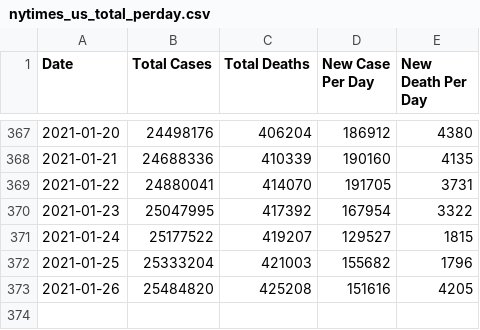
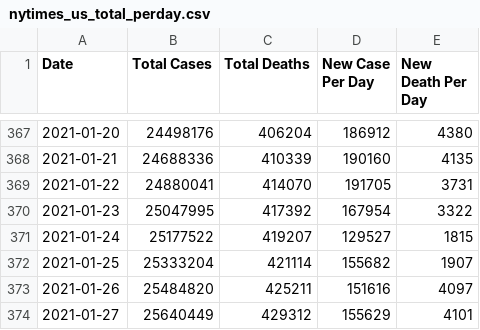
Before and after one commit to BarbaricEric/COVID-19-Tracker, a CSV file: nytimes_covid_19_data/nytimes_us_total_perday.csv, drawn as a sheet; only a part is shown, gaps mark what is left out.

Commit message:
Update nytimes_us_total_perday.csv

```diff
--- a/nytimes_covid_19_data/nytimes_us_total_perday.csv
+++ b/nytimes_covid_19_data/nytimes_us_total_perday.csv
@@ -371,3 +371,4 @@ Date,Total Cases, Total Deaths, New Case Per Day, New Death Per Day
 2021-01-24,25177522,419207,129527,1815
-2021-01-25,25333204,421003,155682,1796
-2021-01-26,25484820,425208,151616,4205
+2021-01-25,25333204,421114,155682,1907
+2021-01-26,25484820,425211,151616,4097
+2021-01-27,25640449,429312,155629,4101
```
